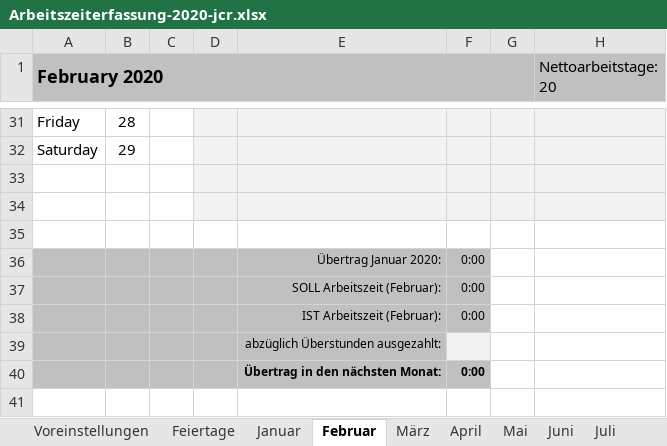
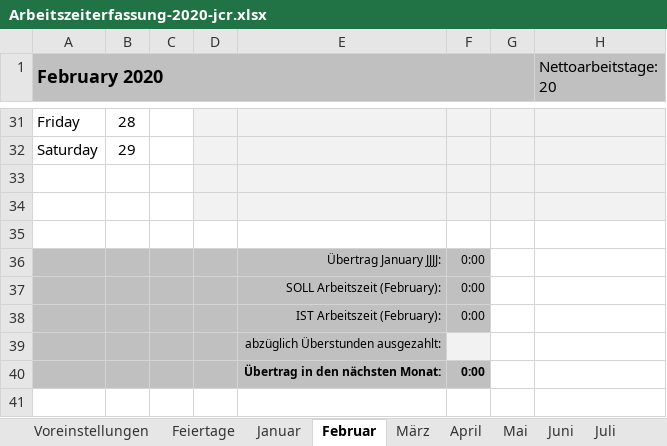
Before and after one commit to CarlosReyesHans/Projektarbeit, an Excel workbook: Admin/Arbeitszeiterfassung-2020-jcr.xlsx, sheet Februar, drawn as a sheet; only a part is shown, gaps mark what is left out; values as stored, in another font and other column widths than the file's, no borders; conditional formats not drawn; the diff names each change by its address in the sheet, - before the commit and + after, or states it on an @@ line.

```diff
--- a/Admin/Arbeitszeiterfassung-2020-jcr.xlsx (sheet Februar)
+++ b/Admin/Arbeitszeiterfassung-2020-jcr.xlsx (sheet Februar)
-E36: Übertrag Januar 2020:
+E36: Übertrag January JJJJ:
-E37: SOLL Arbeitszeit (Februar):
+E37: SOLL Arbeitszeit (February):
-E38: IST Arbeitszeit (Februar):
+E38: IST Arbeitszeit (February):
```
Also changed, not shown: sheet Mai, sheet Jahresübersicht, sheet Feiertage, sheet Fahrtkosten, sheet Januar, sheet März, 8 more sheets, charts or pictures, 2 other files.
